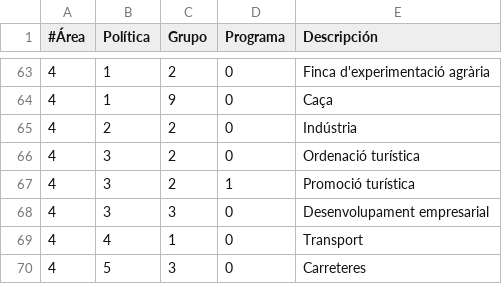
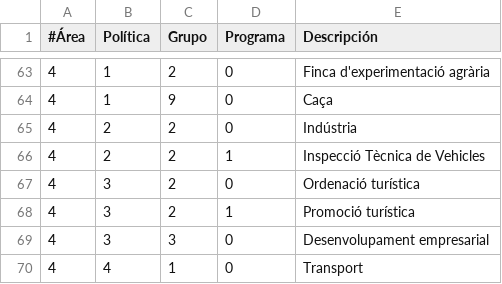
Before and after one commit to civio/presupuesto-eivissa, a CSV file: data/ca/areas_funcionales.csv, drawn as a sheet; only a part is shown, gaps mark what is left out; the shorter side is filled out with more unchanged rows.

```diff
--- a/data/ca/areas_funcionales.csv
+++ b/data/ca/areas_funcionales.csv
@@ -65,2 +65,3 @@
 4,2,2,0,Indústria
+4,2,2,1,Inspecció Tècnica de Vehicles
 4,3,2,0,Ordenació turística
```
Also changed, not shown: data/es/areas_funcionales.csv, 4 other files.
